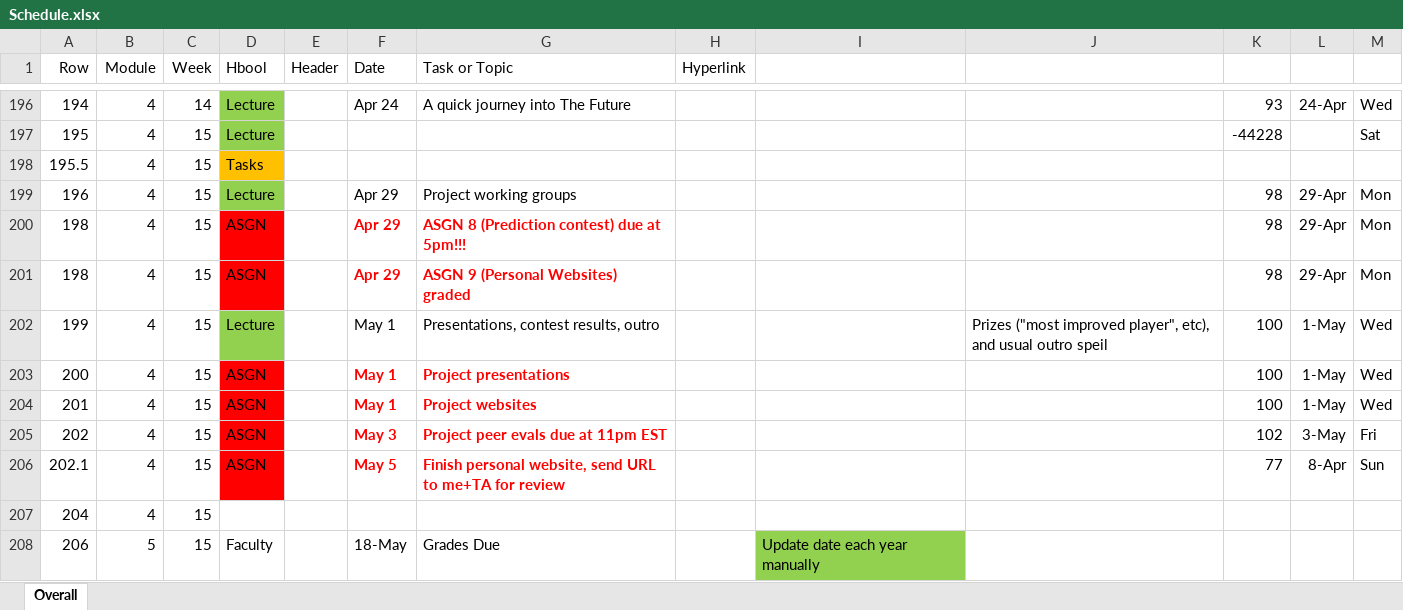
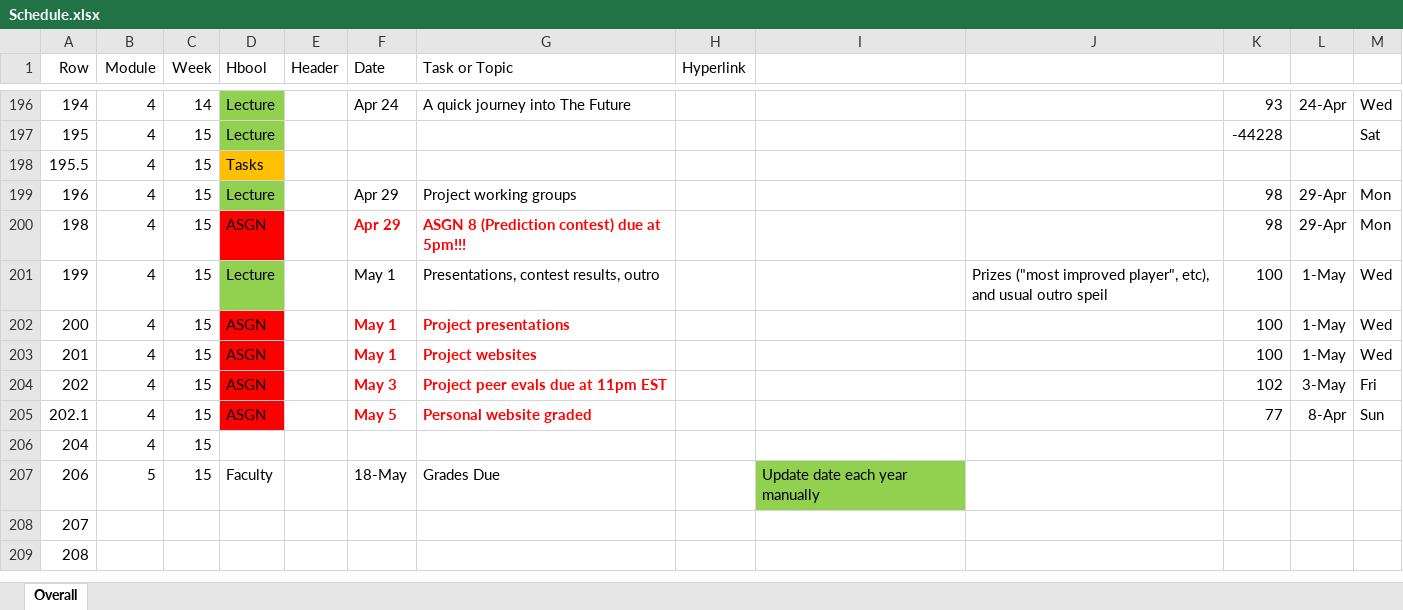
Before and after one commit to LeDataSciFi/ledatascifi-2024, an Excel workbook: content/about/Schedule.xlsx, sheet Overall, drawn as a sheet; only a part is shown, gaps mark what is left out; the shorter side is filled out with more unchanged rows; values as stored, in another font and other column widths than the file's, no borders; conditional formats not drawn; removed rows and columns are numbered as before the commit, all else as after; the diff names each change by its address in the sheet, - before the commit and + after, or states it on an @@ line.

Commit message:
Update Schedule.xlsx

```diff
--- a/content/about/Schedule.xlsx (sheet Overall)
+++ b/content/about/Schedule.xlsx (sheet Overall)
-row 201: 198 | 4 | 15 | ASGN |  | Apr 29 | ASGN 9 (Personal Websites) graded |  |  |  | 98 | 29-Apr | Mon
-G205 (Task or Topic): Finish personal website, send URL to me+TA for review
+G205 (Task or Topic): Personal website graded
```
Also changed, not shown: formulas that keep their value.
